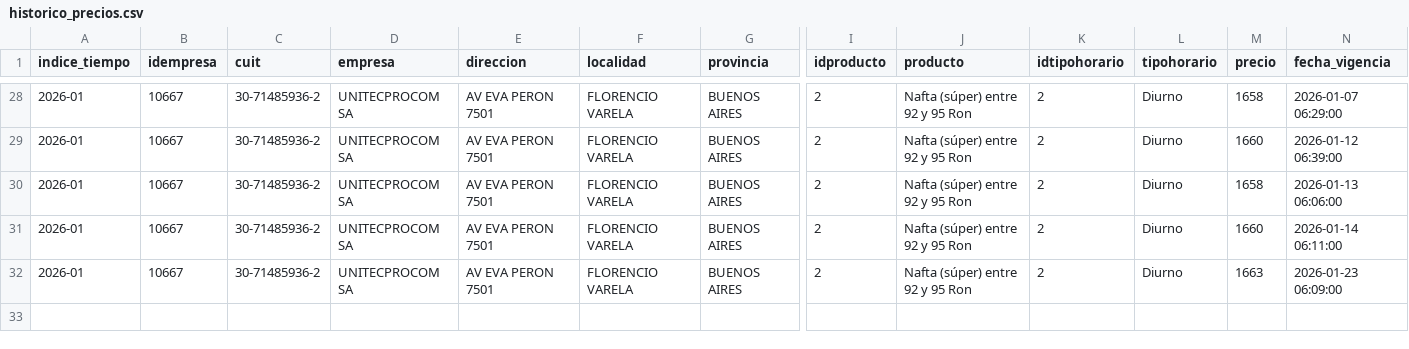
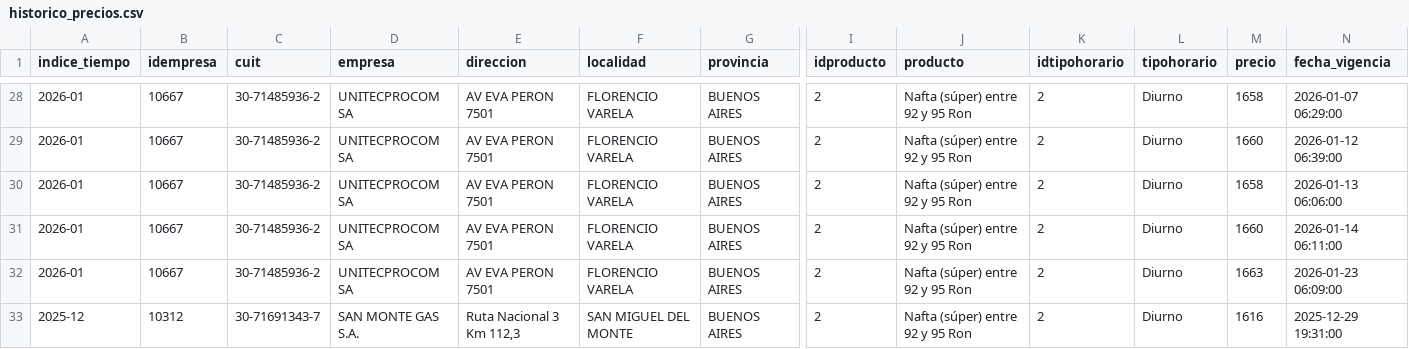
Before and after one commit to arqderman-tech/Subio-la-Nafta, a CSV file: data/historico_precios.csv, drawn as a sheet; only a part is shown, gaps mark what is left out; rows hold the shown columns only; the diff names each change by its address in the sheet, - before the commit and + after, or states it on an @@ line.

```diff
--- a/data/historico_precios.csv
+++ b/data/historico_precios.csv
+row 33: 2025-12 | 10312 | 30-71691343-7 | SAN MONTE GAS S.A. | Ruta Nacional 3 Km 112,3 | SAN MIGUEL DEL MONTE | BUENOS AIRES | 2 | Nafta (súper) entre 92 y 95 Ron | 2 | Diurno | 1616 | 2025-12-29 19:31:00
```
